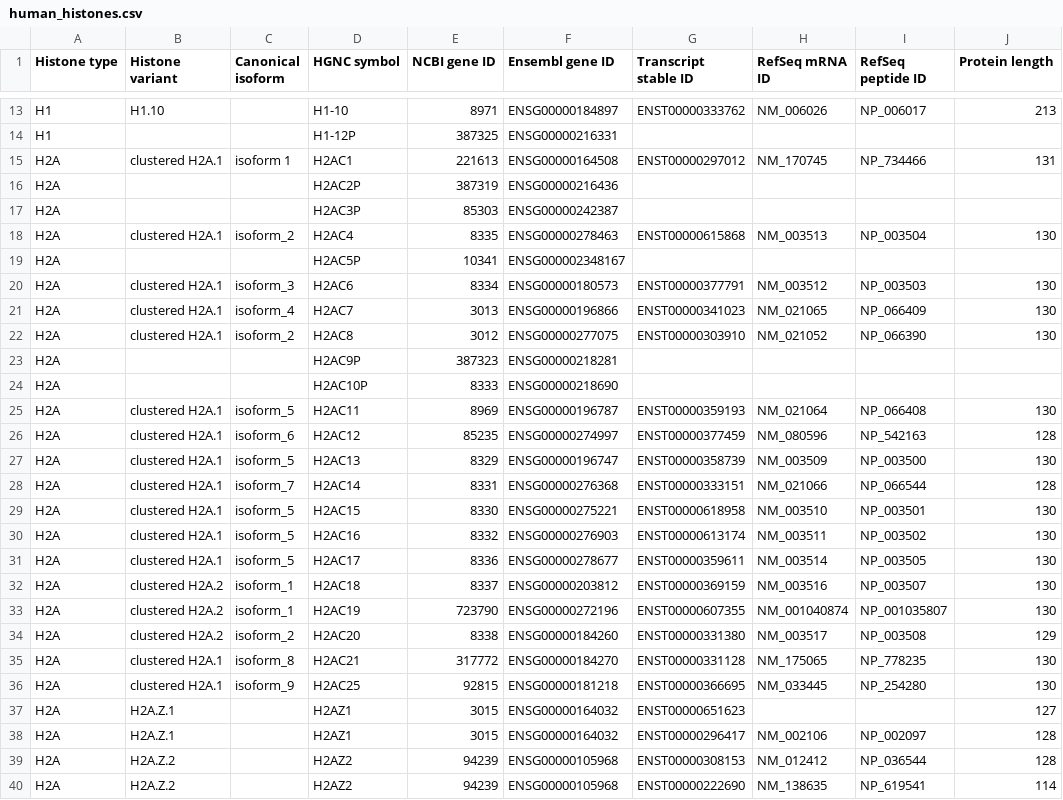
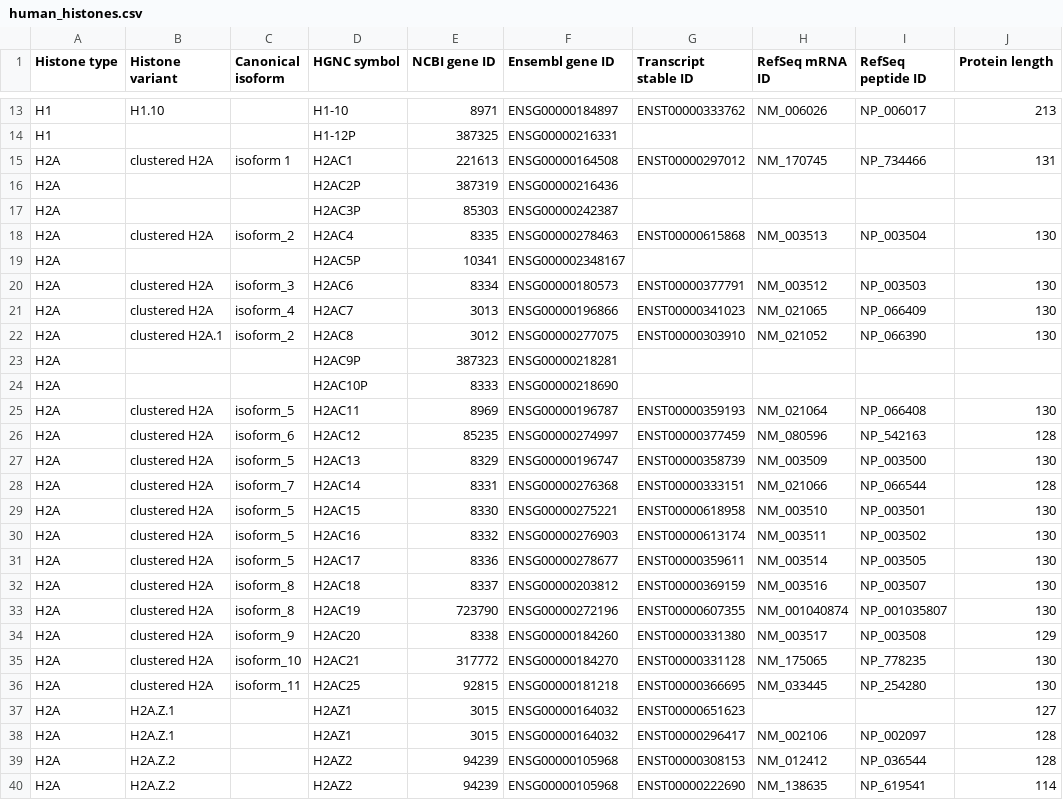
Before and after one commit to intbio/hist_gene_prot, a CSV file: docs/human_histones.csv, drawn as a sheet; only a part is shown, gaps mark what is left out; the diff names each change by its address in the sheet, - before the commit and + after, or states it on an @@ line.

Commit message:
Update human_histones.csv

```diff
--- a/docs/human_histones.csv
+++ b/docs/human_histones.csv
-B15 (Histone variant): clustered H2A.1
+B15 (Histone variant): clustered H2A
-B18 (Histone variant): clustered H2A.1
+B18 (Histone variant): clustered H2A
-B20:B21 (Histone variant): clustered H2A.1
+B20:B21 (Histone variant): clustered H2A
-B25:B31 (Histone variant): clustered H2A.1
+B25:B31 (Histone variant): clustered H2A
-B32:B34 (Histone variant): clustered H2A.2
+B32:B34 (Histone variant): clustered H2A
-C32:C33 (Canonical isoform): isoform_1
+C32:C33 (Canonical isoform): isoform_8
-C34 (Canonical isoform): isoform_2
+C34 (Canonical isoform): isoform_9
-B35:B36 (Histone variant): clustered H2A.1
+B35:B36 (Histone variant): clustered H2A
-C35 (Canonical isoform): isoform_8
+C35 (Canonical isoform): isoform_10
-C36 (Canonical isoform): isoform_9
+C36 (Canonical isoform): isoform_11
```
